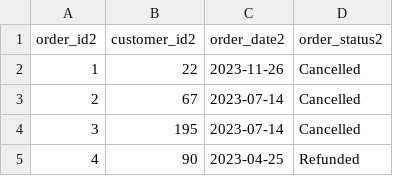
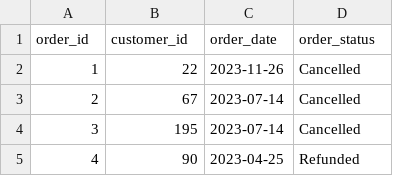
Before and after one commit to SeunOluokun/dangerous-data-competency, a CSV file: data/processed/orders_cleaned.csv, drawn as a sheet; only a part is shown.

```diff
--- a/data/processed/orders_cleaned.csv
+++ b/data/processed/orders_cleaned.csv
@@ -1,2 +1,2 @@
-order_id2,customer_id2,order_date2,order_status2
+order_id,customer_id,order_date,order_status
 1,22,2023-11-26,Cancelled
```
Also changed, not shown: data/processed/order_items_cleaned.csv, 3 other files.
